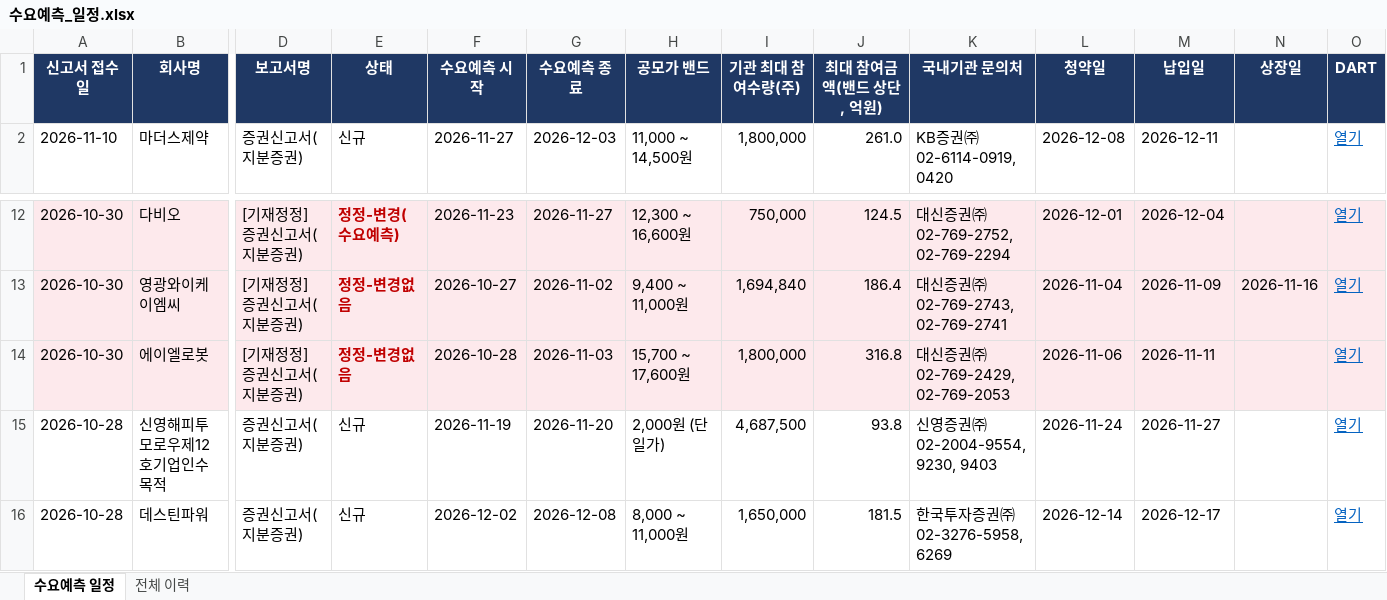
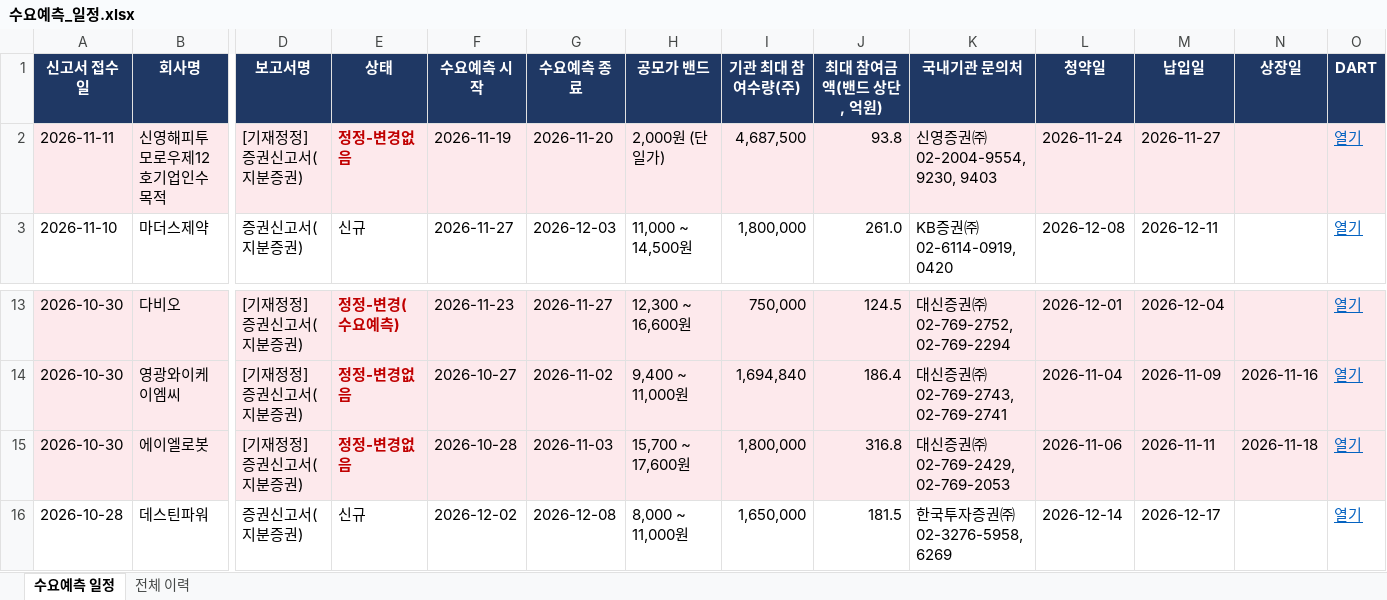
Before and after one commit to population1541/ipo-dashboard, an Excel workbook: 수요예측_일정.xlsx, sheet 수요예측 일정, drawn as a sheet; only a part is shown, gaps mark what is left out; values as stored, in another font and other column widths than the file's, no borders; removed rows and columns are numbered as before the commit, all else as after; rows hold the shown columns only; the diff names each change by its address in the sheet, - before the commit and + after, or states it on an @@ line.

Commit message:
update 2026-11-11 16:00

```diff
--- a/수요예측_일정.xlsx (sheet 수요예측 일정)
+++ b/수요예측_일정.xlsx (sheet 수요예측 일정)
+row 2: 2026-11-11 | 신영해피투모로우제12호기업인수목적 | [기재정정] 증권신고서(지분증권) | 정정-변경없음 | 2026-11-19 | 2026-11-20 | 2,000원 (단일가) | 4,687,500 | 93.8 | 신영증권㈜ 02-2004-9554, 9230, 9403 | 2026-11-24 | 2026-11-27 |  | 열기
-N15 (상장일): (empty)
+N15 (상장일): 2026-11-18
-row 15: 2026-10-28 | 신영해피투모로우제12호기업인수목적 | 증권신고서(지분증권) | 신규 | 2026-11-19 | 2026-11-20 | 2,000원 (단일가) | 4,687,500 | 93.8 | 신영증권㈜ 02-2004-9554, 9230, 9403 | 2026-11-24 | 2026-11-27 |  | 열기
```
Also changed, not shown: sheet 전체 이력.
